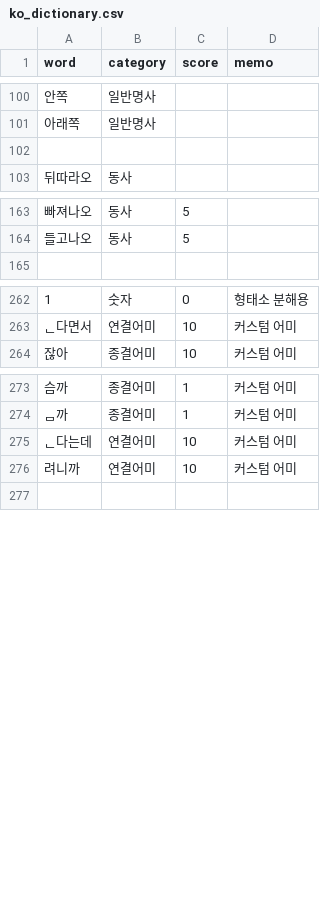
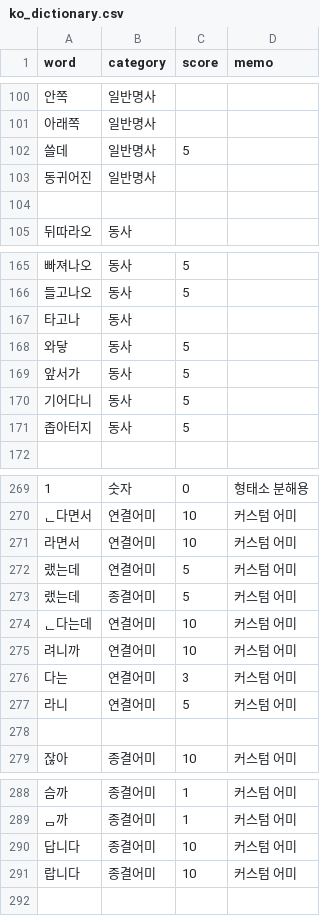
Before and after one commit to Ink-14/KKORI, a CSV file: backend/src/tokenizations/ko_dictionary.csv, drawn as a sheet; only a part is shown, gaps mark what is left out; the diff covers the shown part only.

```diff
--- a/backend/src/tokenizations/ko_dictionary.csv
+++ b/backend/src/tokenizations/ko_dictionary.csv
@@ -101,2 +101,4 @@ word,category,score,memo
 아래쪽,일반명사,,
+쓸데,일반명사,5,
+동귀어진,일반명사,,
 
@@ -164,2 +166,7 @@ word,category,score,memo
 들고나오,동사,5,
+타고나,동사,,
+와닿,동사,5,
+앞서가,동사,5,
+기어다니,동사,5,
+좁아터지,동사,5,
 
@@ -263,2 +270,10 @@ word,category,score,memo
 ᆫ다면서,연결어미,10,커스텀 어미
+라면서,연결어미,10,커스텀 어미
+랬는데,연결어미,5,커스텀 어미
+랬는데,종결어미,5,커스텀 어미
+ᆫ다는데,연결어미,10,커스텀 어미
+려니까,연결어미,10,커스텀 어미
+다는,연결어미,3,커스텀 어미
+라니,연결어미,5,커스텀 어미
+
 잖아,종결어미,10,커스텀 어미
@@ -274,4 +289,4 @@ word,category,score,memo
 ᆷ까,종결어미,1,커스텀 어미
-ᆫ다는데,연결어미,10,커스텀 어미
-려니까,연결어미,10,커스텀 어미
+답니다,종결어미,10,커스텀 어미
+랍니다,종결어미,10,커스텀 어미
 
```
Also changed, not shown: 1 added row elsewhere in this file, backend/src/tokenizations/ko_preanalyzed.csv, 5 other files.
